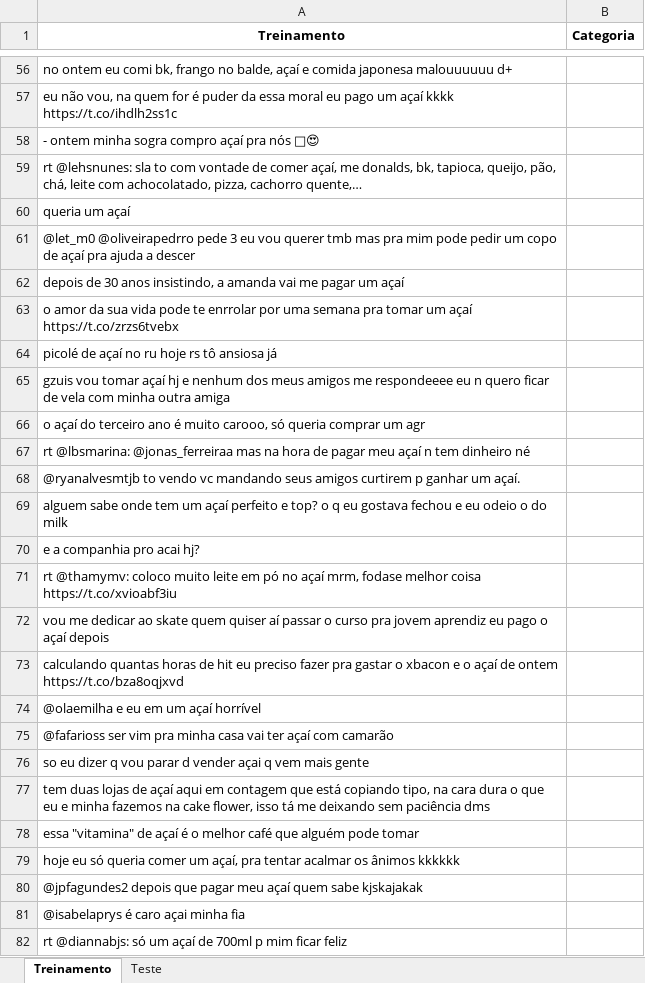
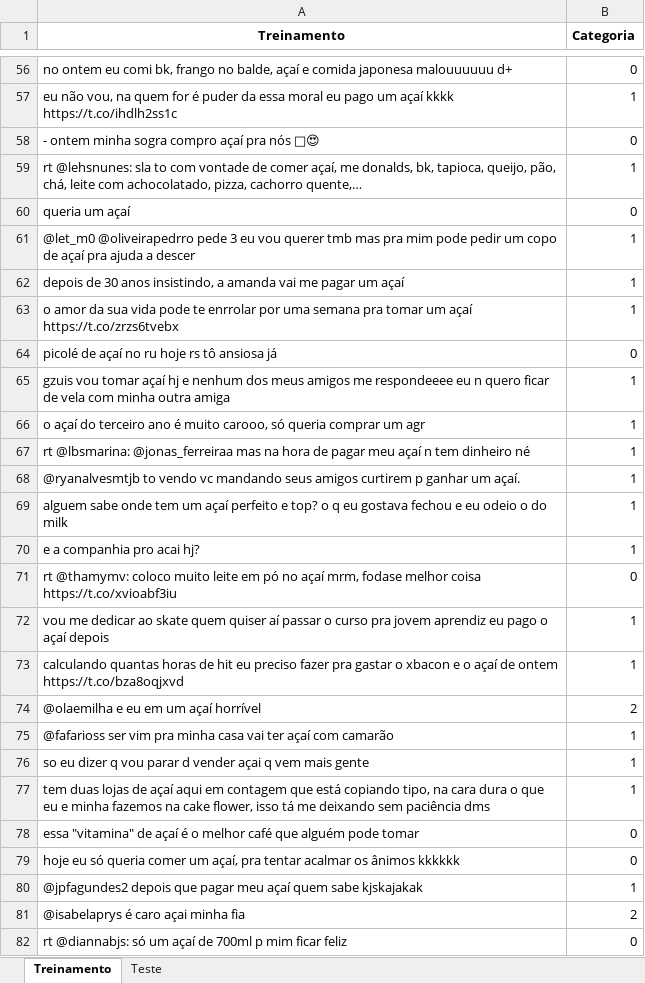
Before and after one commit to ellenbs/Projeto-2_CD, an Excel workbook: base_acai.xlsx, sheet Treinamento, drawn as a sheet; only a part is shown, gaps mark what is left out; values as stored, in another font and other column widths than the file's, no borders; the diff covers the shown part only; the diff names each change by its address in the sheet, - before the commit and + after, or states it on an @@ line.

```diff
--- a/base_acai.xlsx (sheet Treinamento)
+++ b/base_acai.xlsx (sheet Treinamento)
-B56 (Categoria): (empty)
+B56 (Categoria): 0
-B57 (Categoria): (empty)
+B57 (Categoria): 1
-B58 (Categoria): (empty)
+B58 (Categoria): 0
-B59 (Categoria): (empty)
+B59 (Categoria): 1
-B60 (Categoria): (empty)
+B60 (Categoria): 0
-B61:B63 (Categoria): (empty)
+B61:B63 (Categoria): 1
-B64 (Categoria): (empty)
+B64 (Categoria): 0
-B65:B70 (Categoria): (empty)
+B65:B70 (Categoria): 1
-B71 (Categoria): (empty)
+B71 (Categoria): 0
-B72:B73 (Categoria): (empty)
+B72:B73 (Categoria): 1
-B74 (Categoria): (empty)
+B74 (Categoria): 2
-B75:B77 (Categoria): (empty)
+B75:B77 (Categoria): 1
-B78:B79 (Categoria): (empty)
+B78:B79 (Categoria): 0
-B80 (Categoria): (empty)
+B80 (Categoria): 1
-B81 (Categoria): (empty)
+B81 (Categoria): 2
-B82 (Categoria): (empty)
+B82 (Categoria): 0
```
Also changed, not shown: 305 edited cells elsewhere in this sheet, sheet Teste, 1 other file.
